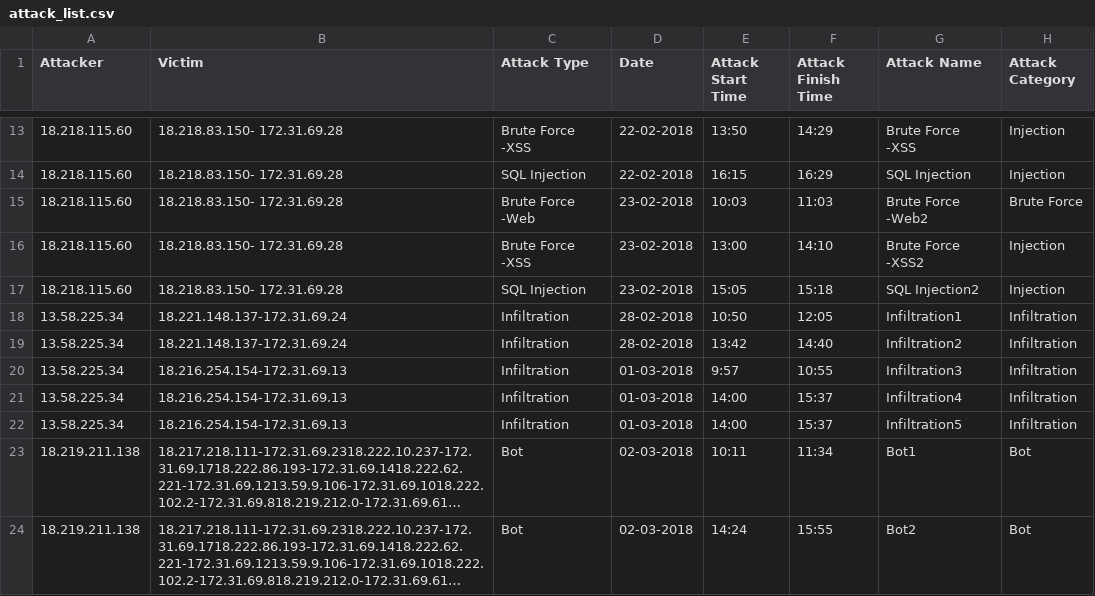
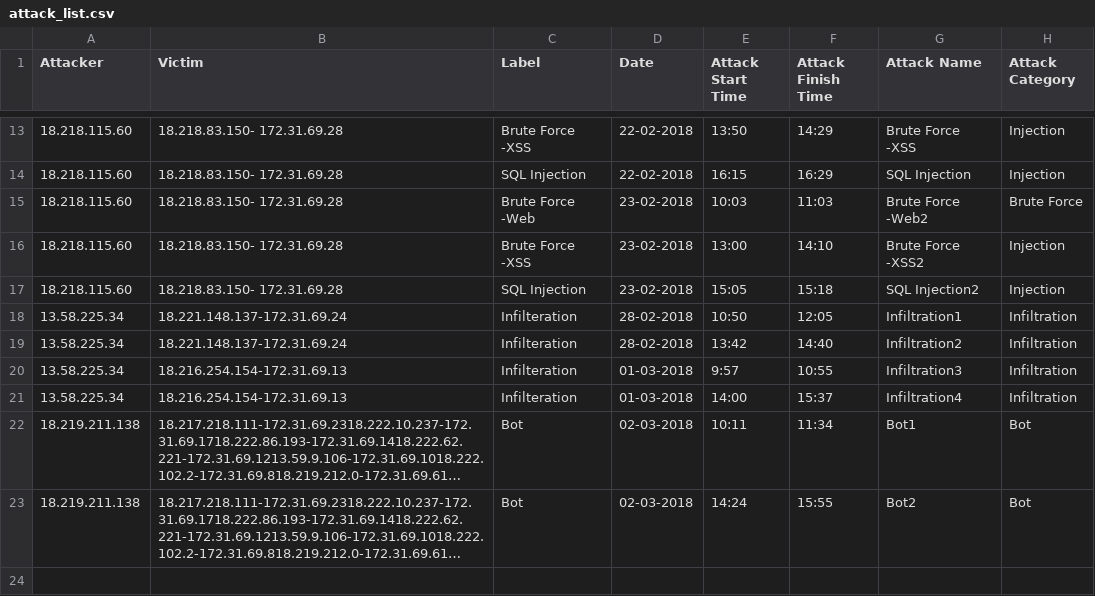
Before and after one commit to cazzopardi/FYP, a CSV file: data/CSE-CIC-IDS-2018/attack_list.csv, drawn as a sheet; only a part is shown, gaps mark what is left out; long unchanged cells end in …; the diff names each change by its address in the sheet, - before the commit and + after, or states it on an @@ line.

```diff
--- a/data/CSE-CIC-IDS-2018/attack_list.csv
+++ b/data/CSE-CIC-IDS-2018/attack_list.csv
-C1: Attack Type
+C1: Label
-C18:C21 (Label): Infiltration
+C18:C21 (Label): Infilteration
-row 22: 13.58.225.34 | 18.216.254.154-172.31.69.13 | Infiltration | 01-03-2018 | 14:00 | 15:37 | Infiltration5 | Infiltration
```
Also changed, not shown: 2 other files.
